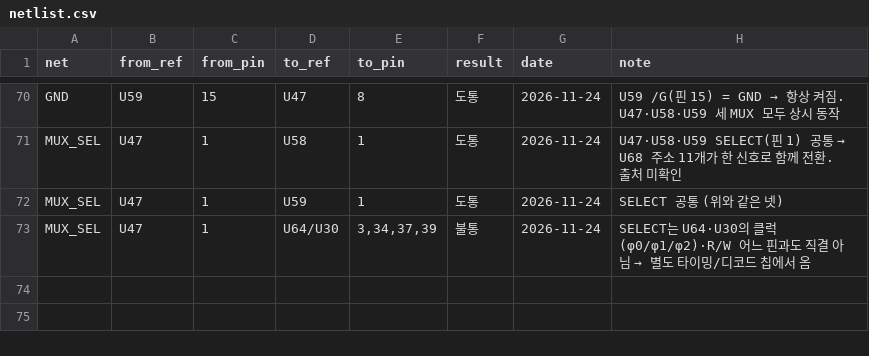
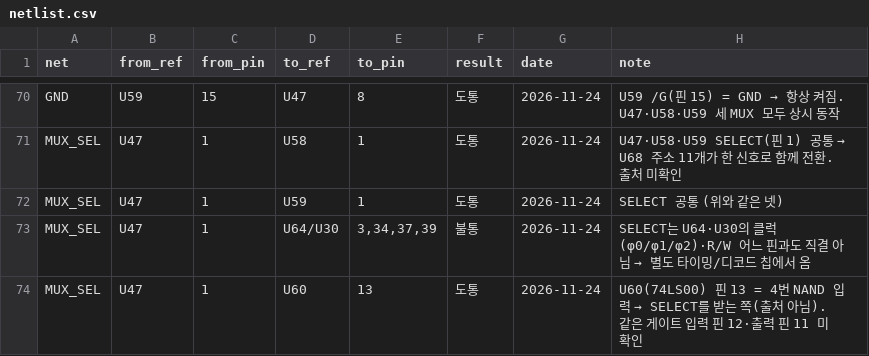
Before and after one commit to mildstorm/HART, a CSV file: data/netlist.csv, drawn as a sheet; only a part is shown, gaps mark what is left out; the diff names each change by its address in the sheet, - before the commit and + after, or states it on an @@ line.

Commit message:
netlist: MUX SELECT also feeds U60 (74LS00) pin 13

```diff
--- a/data/netlist.csv
+++ b/data/netlist.csv
+row 74: MUX_SEL | U47 | 1 | U60 | 13 | 도통 | 2026-11-24 | U60(74LS00) 핀 13 = 4번 NAND 입력 → SELECT를 받는 쪽(출처 아님). 같은 게이트 입력 핀 12·출력 핀 11 미확인
```
